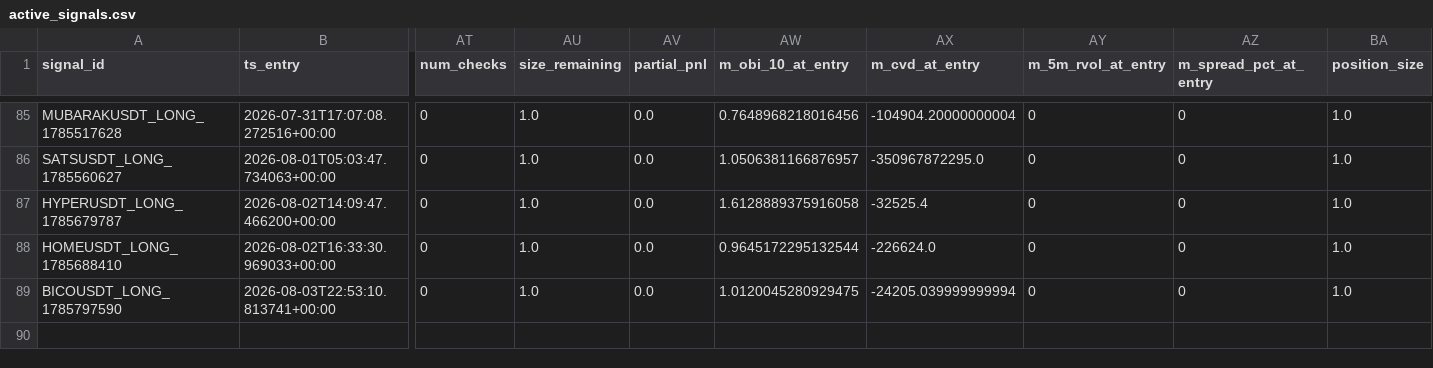
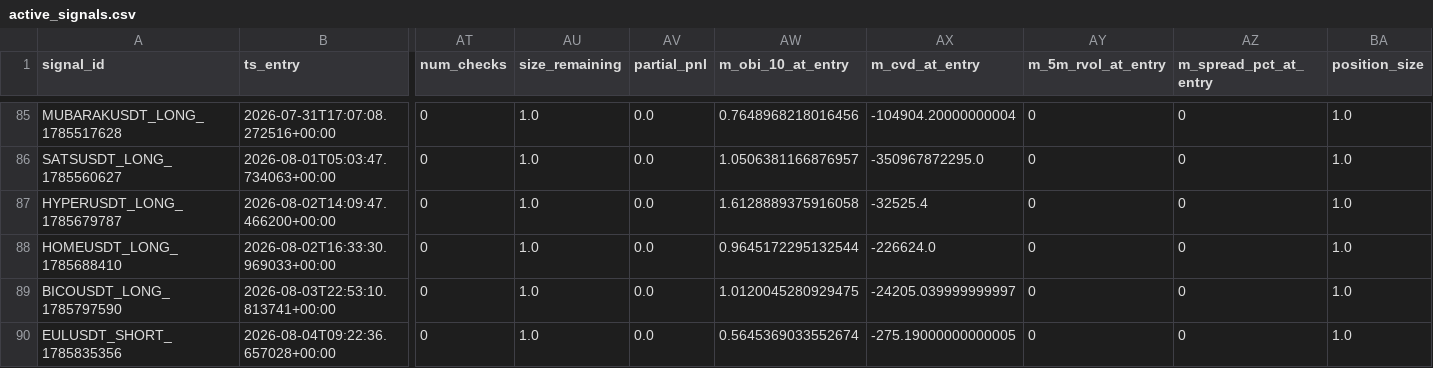
Before and after one commit to esn100/toobit-scanner, a CSV file: data/active_signals.csv, drawn as a sheet; only a part is shown, gaps mark what is left out; rows hold the shown columns only; the diff names each change by its address in the sheet, - before the commit and + after, or states it on an @@ line.

```diff
--- a/data/active_signals.csv
+++ b/data/active_signals.csv
-AX89 (m_cvd_at_entry): -24205.039999999994
+AX89 (m_cvd_at_entry): -24205.039999999997
+row 90: EULUSDT_SHORT_1785835356 | 2026-08-04T09:22:36.657028+00:00 | 0 | 1.0 | 0.0 | 0.5645369033552674 | -275.19000000000005 | 0 | 0 | 1.0
```
Also changed, not shown: data/feature_log.csv, 1 other file.
